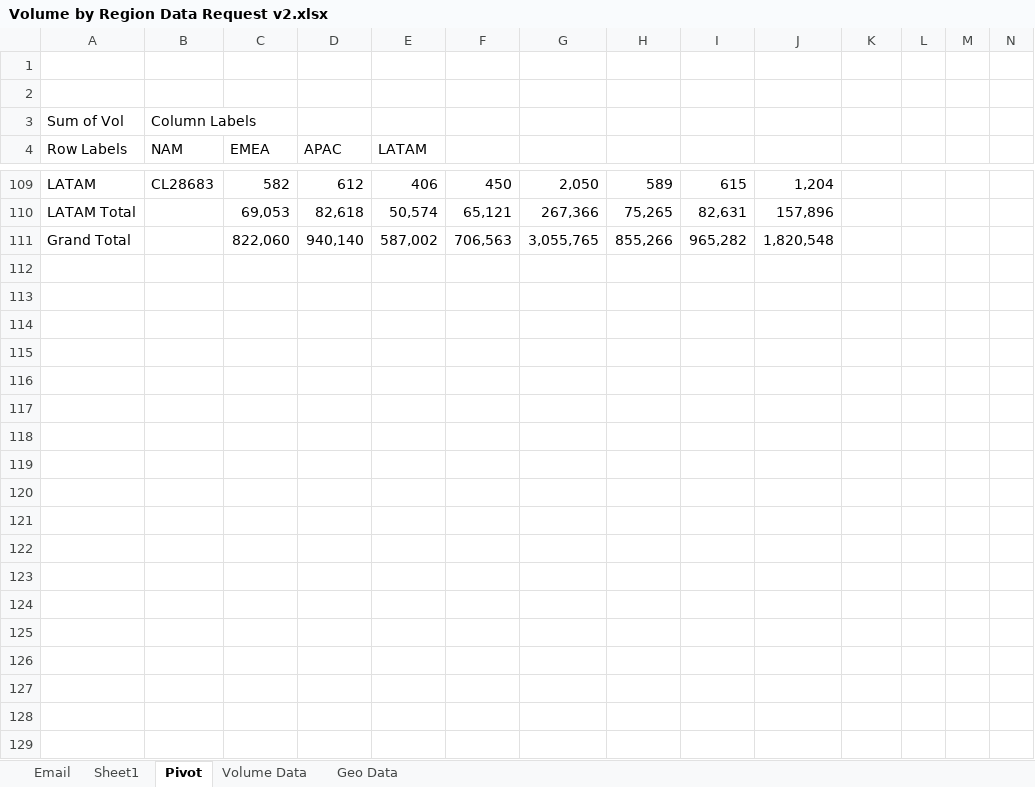
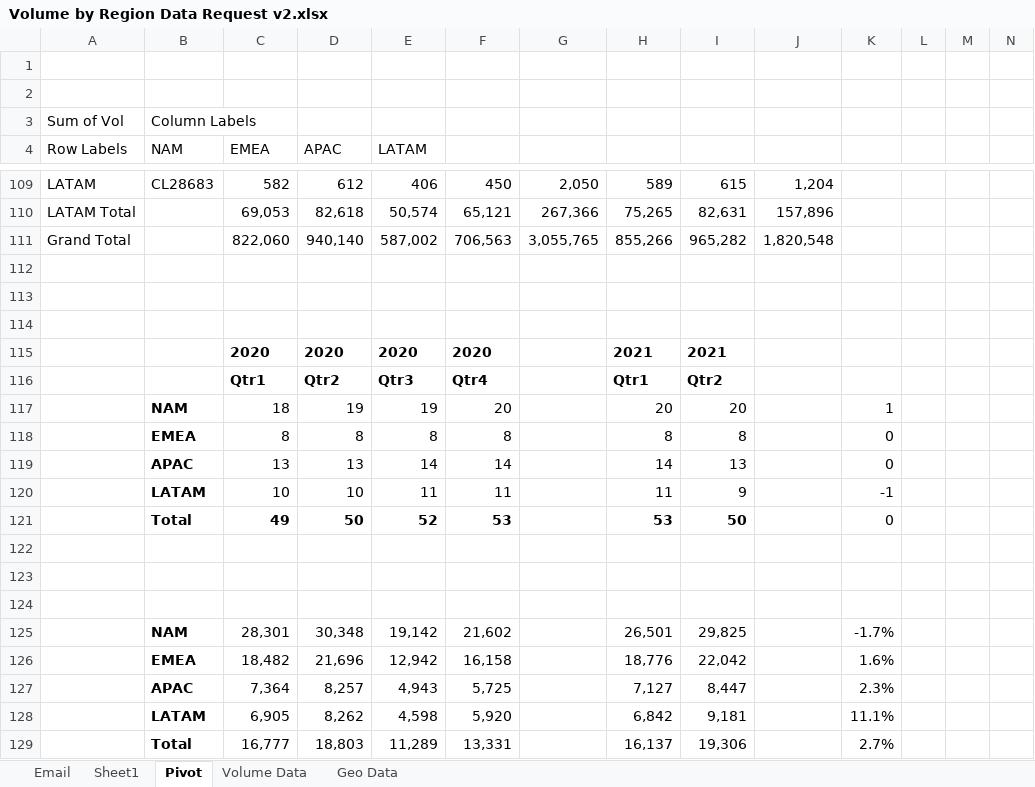
Before and after one commit to sahilmagan1/Introductory-Excel-Project, an Excel workbook: Volume by Region Data Request v2.xlsx, sheet Pivot, drawn as a sheet; only a part is shown, gaps mark what is left out; values as stored, in another font and other column widths than the file's, no borders; charts and pictures not drawn; rows hold the shown columns only; the diff names each change by its address in the sheet, - before the commit and + after, or states it on an @@ line.

Commit message:
More Variance Analysis Using COUNTIFS

```diff
--- a/Volume by Region Data Request v2.xlsx (sheet Pivot)
+++ b/Volume by Region Data Request v2.xlsx (sheet Pivot)
+row 112: (empty)
+row 113: (empty)
+row 114: (empty)
+row 115:  |  | 2020 | 2020 | 2020 | 2020 |  | 2021 | 2021
+row 116:  |  | Qtr1 | Qtr2 | Qtr3 | Qtr4 |  | Qtr1 | Qtr2
+row 117:  | NAM | 18 | 19 | 19 | 20 |  | 20 | 20 |  | 1
+row 118:  | EMEA | 8 | 8 | 8 | 8 |  | 8 | 8 |  | 0
+row 119:  | APAC | 13 | 13 | 14 | 14 |  | 14 | 13 |  | 0
+row 120:  | LATAM | 10 | 10 | 11 | 11 |  | 11 | 9 |  | -1
+row 121:  | Total | 49 | 50 | 52 | 53 |  | 53 | 50 |  | 0
+row 122: (empty)
+row 123: (empty)
+row 124: (empty)
+row 125:  | NAM | 28,301 | 30,348 | 19,142 | 21,602 |  | 26,501 | 29,825 |  | -1.7%
+row 126:  | EMEA | 18,482 | 21,696 | 12,942 | 16,158 |  | 18,776 | 22,042 |  | 1.6%
+row 127:  | APAC | 7,364 | 8,257 | 4,943 | 5,725 |  | 7,127 | 8,447 |  | 2.3%
+row 128:  | LATAM | 6,905 | 8,262 | 4,598 | 5,920 |  | 6,842 | 9,181 |  | 11.1%
+row 129:  | Total | 16,777 | 18,803 | 11,289 | 13,331 |  | 16,137 | 19,306 |  | 2.7%
```
